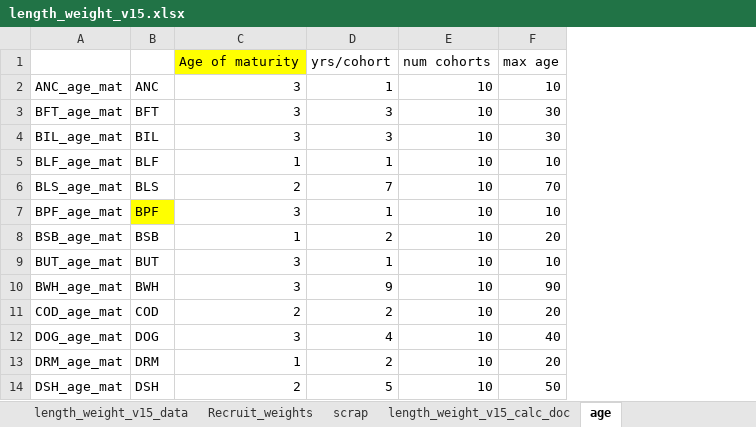
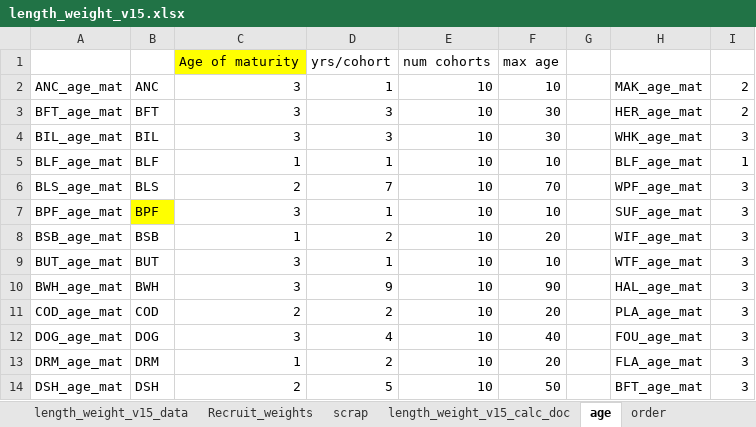
Before and after one commit to NEFSC/READ-EDAB-neusAtlantis, an Excel workbook: R/length_weight_v15.xlsx, sheet age, drawn as a sheet; only a part is shown; values as stored, in another font and other column widths than the file's, no borders; the diff names each change by its address in the sheet, - before the commit and + after, or states it on an @@ line.

```diff
--- a/R/length_weight_v15.xlsx (sheet age)
+++ b/R/length_weight_v15.xlsx (sheet age)
+sheet tab: order
+column G, empty
+column H, rows 2-14: MAK_age_mat | HER_age_mat | WHK_age_mat | BLF_age_mat | WPF_age_mat | SUF_age_mat | WIF_age_mat | WTF_age_mat | HAL_age_mat | PLA_age_mat | FOU_age_mat | FLA_age_mat | BFT_age_mat
+column I, rows 2-14: 2 | 2 | 3 | 1 | 3 | 3 | 3 | 3 | 3 | 3 | 3 | 3 | 3
```
Also changed, not shown: other sheet tabs, 6 other files.
